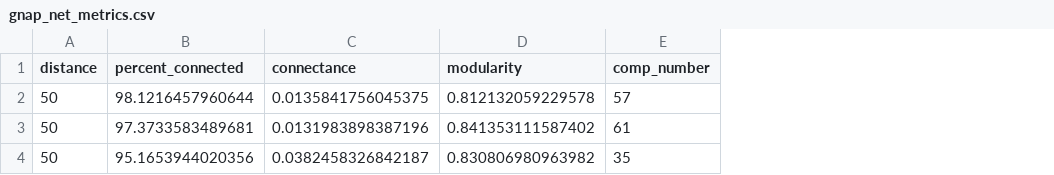
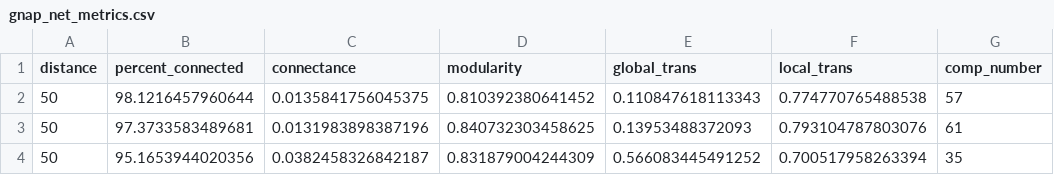
Before and after one commit to claudiamameli/MEC8_Alpine_Species_Connectivity, a CSV file: graph_df/gnap_net_metrics.csv, drawn as a sheet; only a part is shown; the diff names each change by its address in the sheet, - before the commit and + after, or states it on an @@ line.

Commit message:
Added transitivity analysis to function and metrics

```diff
--- a/graph_df/gnap_net_metrics.csv
+++ b/graph_df/gnap_net_metrics.csv
+column E (global_trans), rows 2-4: 0.110847618113343 | 0.13953488372093 | 0.566083445491252
+column F (local_trans), rows 2-4: 0.774770765488538 | 0.793104787803076 | 0.700517958263394
-D2 (modularity): 0.812132059229578
+D2 (modularity): 0.810392380641452
-D3 (modularity): 0.841353111587402
+D3 (modularity): 0.840732303458625
-D4 (modularity): 0.830806980963982
+D4 (modularity): 0.831879004244309
```
Also changed, not shown: 4 other files.
